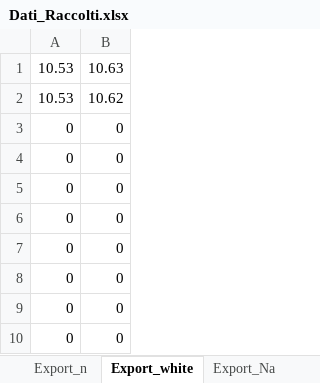
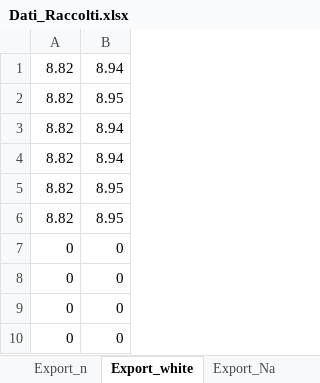
Before and after one commit to Mattia04/Labo_2_Anno_ottica, an Excel workbook: Michelson/Dati_Raccolti.xlsx, sheet Export_white, drawn as a sheet; values as stored, in another font and other column widths than the file's, no borders; removed rows and columns are numbered as before the commit, all else as after; the diff names each change by its address in the sheet, - before the commit and + after, or states it on an @@ line.

```diff
--- a/Michelson/Dati_Raccolti.xlsx (sheet Export_white)
+++ b/Michelson/Dati_Raccolti.xlsx (sheet Export_white)
-row 1: 10.53 | 10.63
-row 2: 10.53 | 10.62
-row 3: 0 | 0
-row 4: 0 | 0
-row 5: 0 | 0
-row 6: 0 | 0
+row 1: 8.82 | 8.94
+row 2: 8.82 | 8.95
+row 3: 8.82 | 8.94
+row 4: 8.82 | 8.94
+row 5: 8.82 | 8.95
+row 6: 8.82 | 8.95
```
Also changed, not shown: sheet 1_Misura di lambda, sheet 4_Misura doppietto Na, sheet Export_Na, sheet Export_lambda, sheet 3_Misura luce bianca, sheet 2_Misura di n_aria, 1 more sheet, formulas that keep their value.
